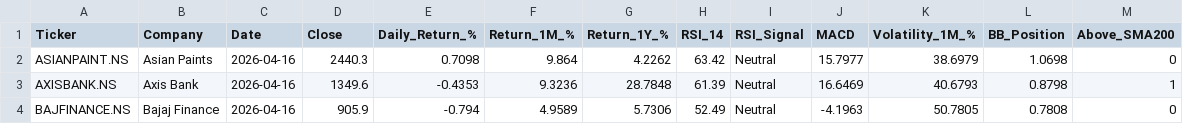
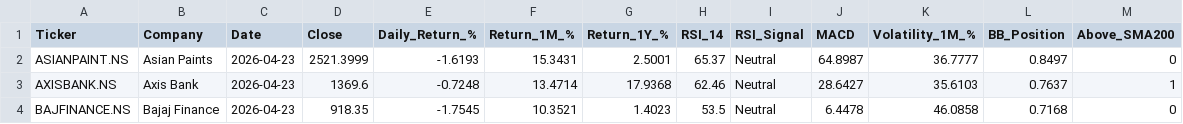
Before and after one commit to vivekraj123456/Stock-Analysis, a CSV file: powerbi_data/snapshot_latest.csv, drawn as a sheet; only a part is shown; the diff covers the shown part only.

```diff
--- a/powerbi_data/snapshot_latest.csv
+++ b/powerbi_data/snapshot_latest.csv
@@ -1,4 +1,4 @@
 Ticker,Company,Date,Close,Daily_Return_%,Return_1M_%,Return_1Y_%,RSI_14,RSI_Signal,MACD,Volatility_1M_%,BB_Position,Above_SMA200
-ASIANPAINT.NS,Asian Paints,2026-04-16,2440.3,0.7098,9.864,4.2262,63.42,Neutral,15.7977,38.6979,1.0698,0
-AXISBANK.NS,Axis Bank,2026-04-16,1349.6,-0.4353,9.3236,28.7848,61.39,Neutral,16.6469,40.6793,0.8798,1
-BAJFINANCE.NS,Bajaj Finance,2026-04-16,905.9,-0.794,4.9589,5.7306,52.49,Neutral,-4.1963,50.7805,0.7808,0
+ASIANPAINT.NS,Asian Paints,2026-04-23,2521.3999,-1.6193,15.3431,2.5001,65.37,Neutral,64.8987,36.7777,0.8497,0
+AXISBANK.NS,Axis Bank,2026-04-23,1369.6,-0.7248,13.4714,17.9368,62.46,Neutral,28.6427,35.6103,0.7637,1
+BAJFINANCE.NS,Bajaj Finance,2026-04-23,918.35,-1.7545,10.3521,1.4023,53.5,Neutral,6.4478,46.0858,0.7168,0
```
Also changed, not shown: 155 edited cells elsewhere in this file, powerbi_data/agg_sector_monthly.csv, powerbi_data/dim_date.csv, 1 other file.
